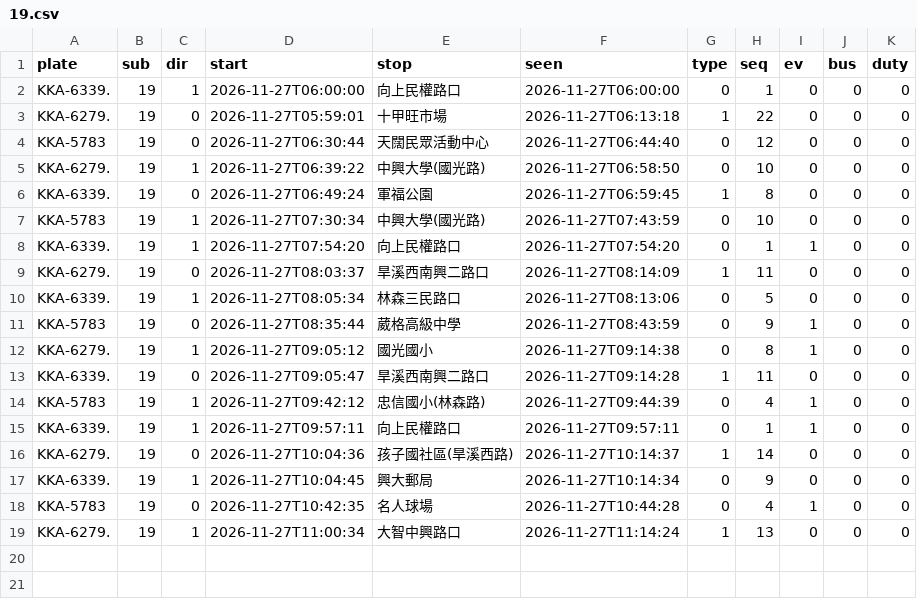
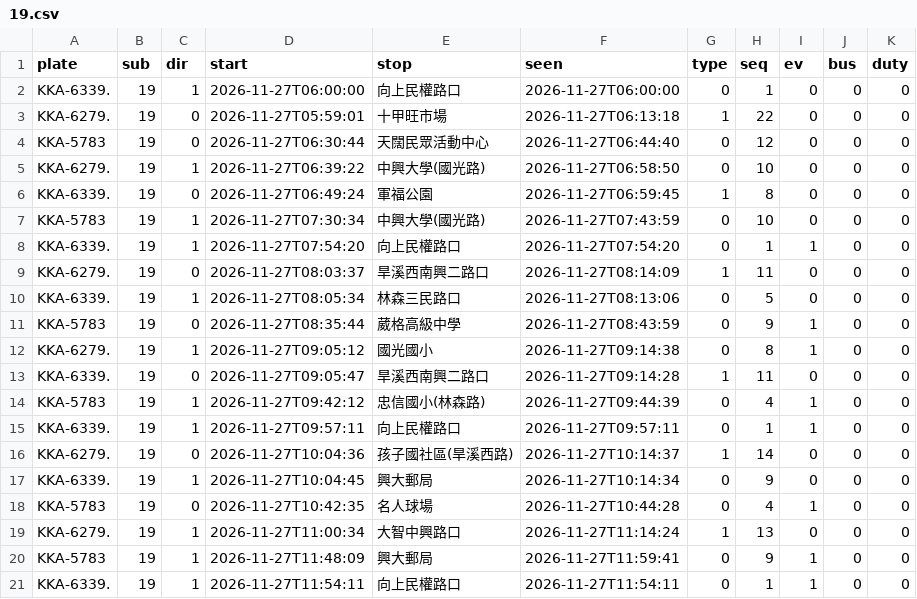
Before and after one commit to andrewwangarchnycu/Schematic-Transit-Taichung, a CSV file: departures/2026-11-27/19.csv, drawn as a sheet.

```diff
--- a/departures/2026-11-27/19.csv
+++ b/departures/2026-11-27/19.csv
@@ -19 +19,3 @@ KKA-5783,19,0,2026-11-27T10:42:35,名人球場,2026-11-27T10:44:28,0,4,1,0,0
 KKA-6279.,19,1,2026-11-27T11:00:34,大智中興路口,2026-11-27T11:14:24,1,13,0,0,0
+KKA-5783,19,1,2026-11-27T11:48:09,興大郵局,2026-11-27T11:59:41,0,9,1,0,0
+KKA-6339.,19,1,2026-11-27T11:54:11,向上民權路口,2026-11-27T11:54:11,0,1,1,0,0
```
Also changed, not shown: departures/2026-11-27/23.csv, departures/2026-11-27/35.csv, 1 other file.
